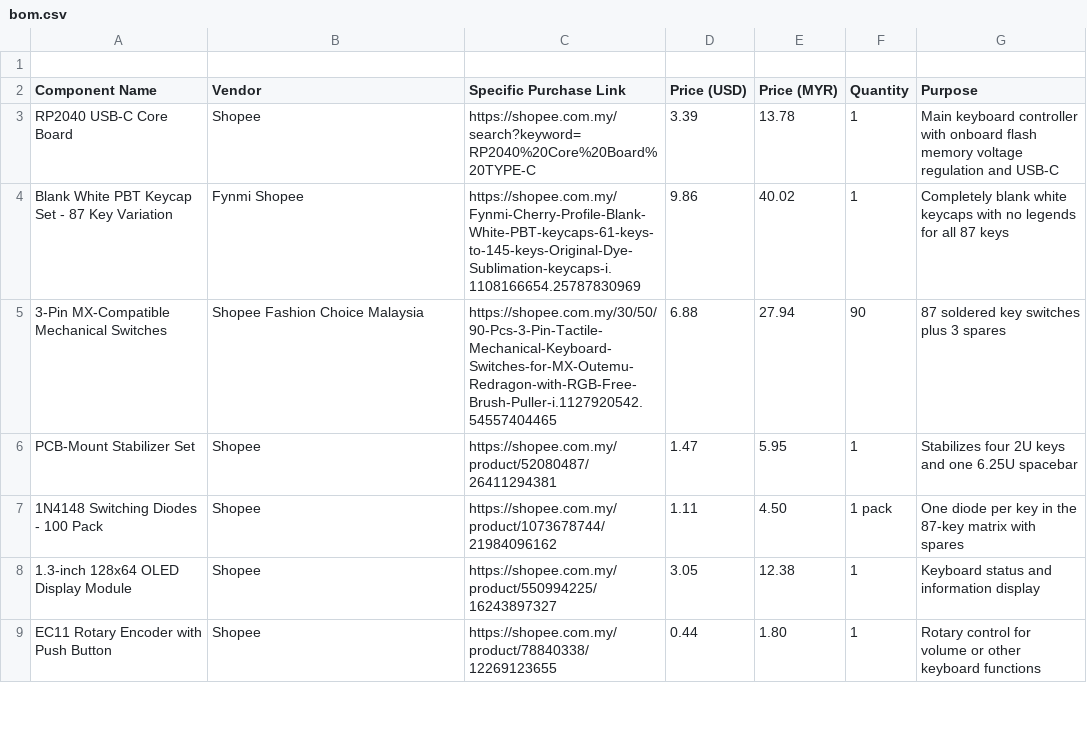
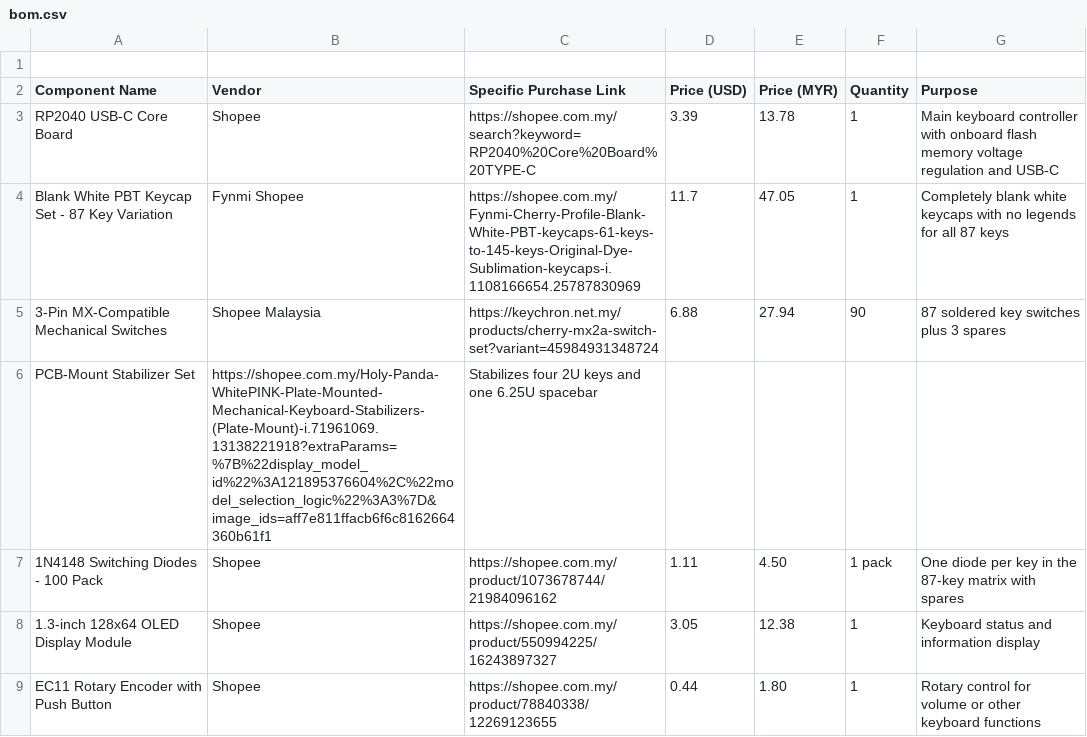
Before and after one commit to JH-2108/KEEBS-Keyboard, a CSV file: bom.csv, drawn as a sheet; only a part is shown.

Commit message:
Update bom.csv

```diff
--- a/bom.csv
+++ b/bom.csv
@@ -3,5 +3,5 @@ Component Name,Vendor,Specific Purchase Link,Price (USD),Price (MYR),Quantity,Pu
 RP2040 USB-C Core Board,Shopee,https://shopee.com.my/search?keyword=RP2040%20Core%20Board%20TYPE-C,3.39,13.78,1,Main keyboard controller with onboard flash memory voltage regulation and USB-C
-Blank White PBT Keycap Set - 87 Key Variation,Fynmi Shopee,https://shopee.com.my/Fynmi-Cherry-Profile-Blank-White-PBT-keycaps-61-keys-to-145-keys-Original-Dye-Sublimation-keycaps-i.1108166654.25787830969,9.86,40.02,1,Completely blank white keycaps with no legends for all 87 keys
-3-Pin MX-Compatible Mechanical Switches,Shopee Fashion Choice Malaysia,https://shopee.com.my/30/50/90-Pcs-3-Pin-Tactile-Mechanical-Keyboard-Switches-for-MX-Outemu-Redragon-with-RGB-Free-Brush-Puller-i.1127920542.54557404465,6.88,27.94,90,87 soldered key switches plus 3 spares
-PCB-Mount Stabilizer Set,Shopee,https://shopee.com.my/product/52080487/26411294381,1.47,5.95,1,Stabilizes four 2U keys and one 6.25U spacebar
+Blank White PBT Keycap Set - 87 Key Variation,Fynmi Shopee,https://shopee.com.my/Fynmi-Cherry-Profile-Blank-White-PBT-keycaps-61-keys-to-145-keys-Original-Dye-Sublimation-keycaps-i.1108166654.25787830969,11.7,47.05,1,Completely blank white keycaps with no legends for all 87 keys
+3-Pin MX-Compatible Mechanical Switches,Shopee Malaysia,https://keychron.net.my/products/cherry-mx2a-switch-set?variant=45984931348724,6.88,27.94,90,87 soldered key switches plus 3 spares
+PCB-Mount Stabilizer Set,https://shopee.com.my/Holy-Panda-WhitePINK-Plate-Mounted-Mechanical-Keyboard-Stabilizers-(Plate-Mount)-i.71961069.13138221918?extraParams=%7B%22display_model_id%22%3A121895376604%2C%22model_selection_logic%22%3A3%7D&image_ids=aff7e811ffacb6f6c8162664360b61f1,Stabilizes four 2U keys and one 6.25U spacebar
 1N4148 Switching Diodes - 100 Pack,Shopee,https://shopee.com.my/product/1073678744/21984096162,1.11,4.50,1 pack,One diode per key in the 87-key matrix with spares
```
